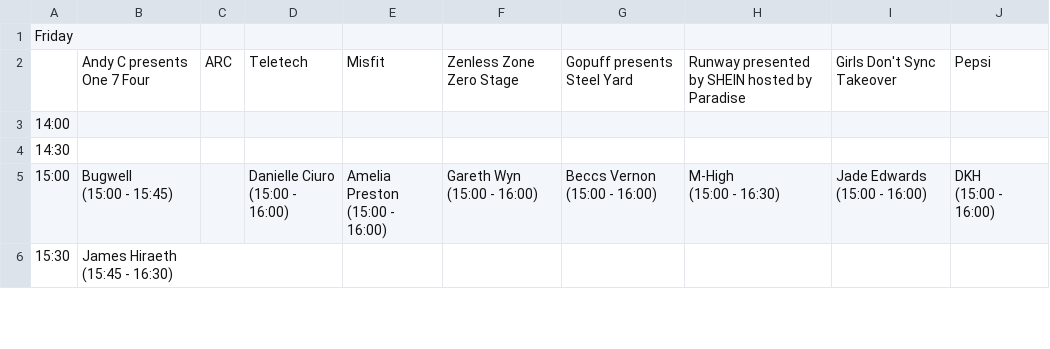
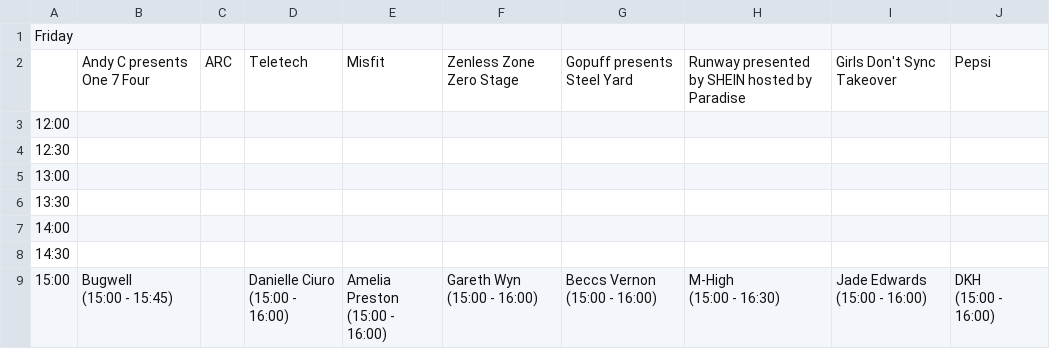
Before and after one commit to 01706/creamfields, a CSV file: data/2024/performances-Friday.csv, drawn as a sheet; only a part is shown; the shorter side is filled out with more unchanged rows; the diff names each change by its address in the sheet, - before the commit and + after, or states it on an @@ line.

```diff
--- a/data/2024/performances-Friday.csv
+++ b/data/2024/performances-Friday.csv
+row 3: 12:00
+row 4: 12:30
+row 5: 13:00
+row 6: 13:30
```
Also changed, not shown: data/2024/performances-Saturday.csv, data/2024/performances-Sunday.csv, 2 other files.
